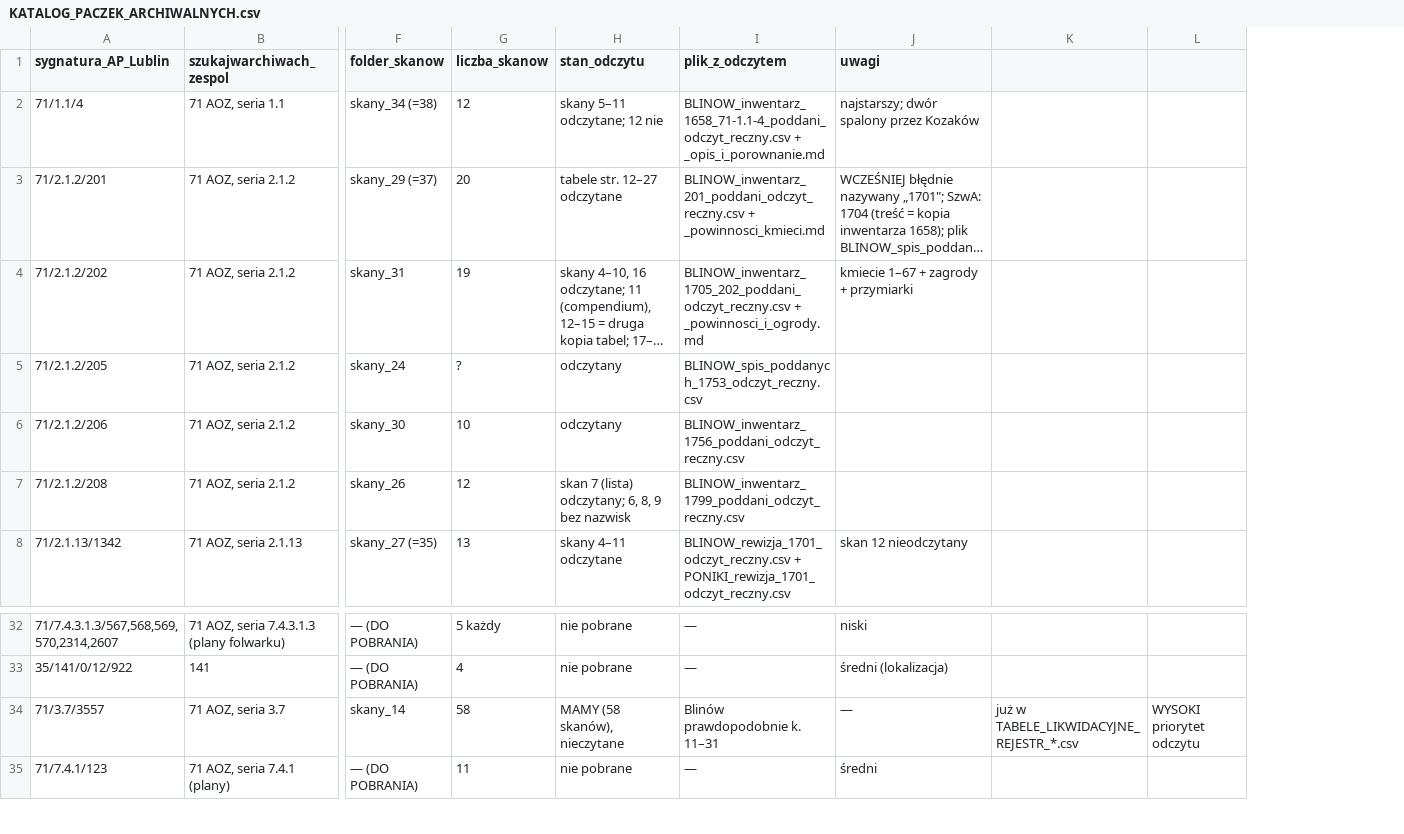
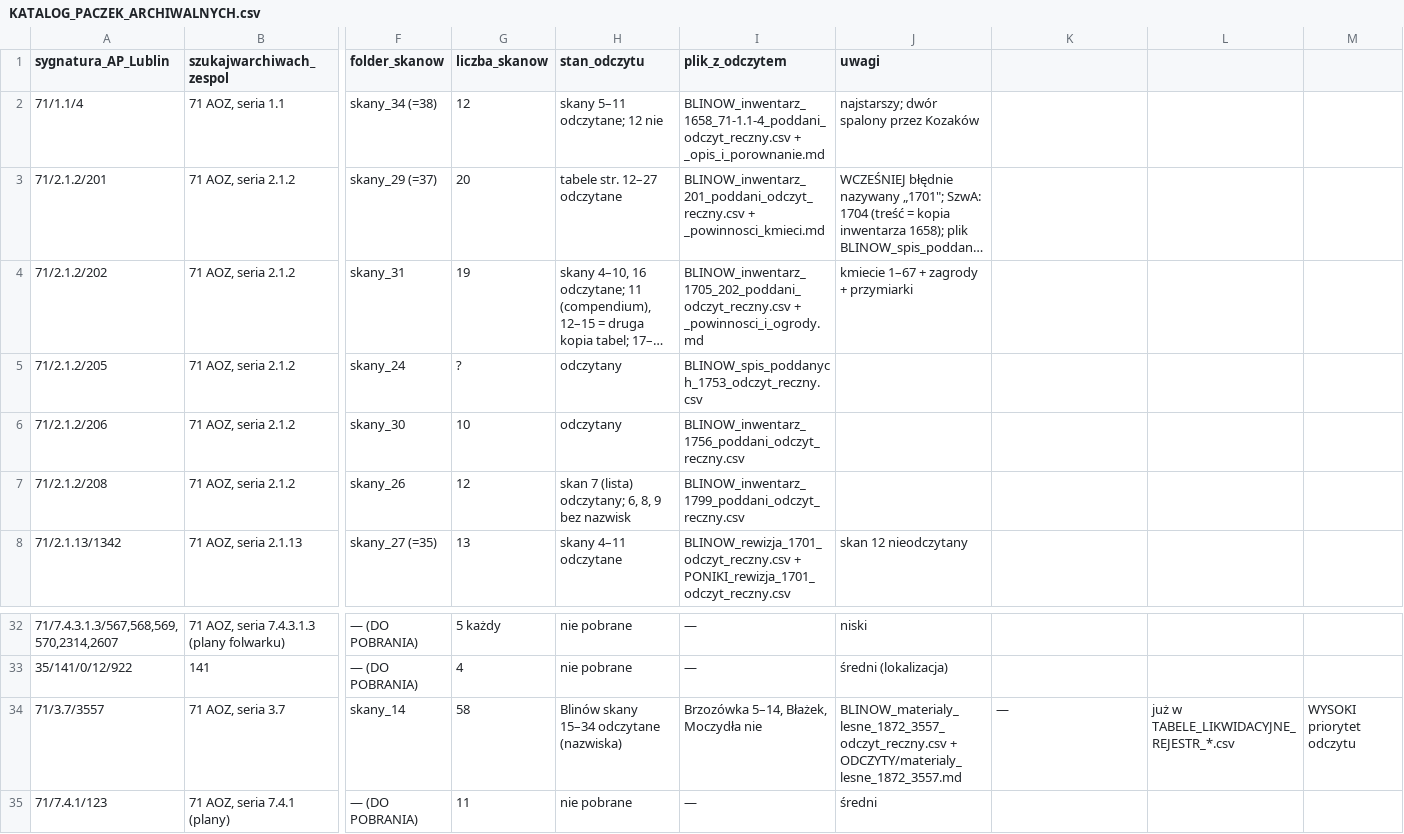
Before and after one commit to toxiconus/genealog-indexer-v7.1, a CSV file: public/konsolidacja/haiku/KATALOG_PACZEK_ARCHIWALNYCH.csv, drawn as a sheet; only a part is shown, gaps mark what is left out; long unchanged cells end in …; the diff names each change by its address in the sheet, - before the commit and + after, or states it on an @@ line.

```diff
--- a/public/konsolidacja/haiku/KATALOG_PACZEK_ARCHIWALNYCH.csv
+++ b/public/konsolidacja/haiku/KATALOG_PACZEK_ARCHIWALNYCH.csv
+column L, row 34: już w TABELE_LIKWIDACYJNE_REJESTR_*.csv
-H34 (stan_odczytu): MAMY (58 skanów), nieczytane
+H34 (stan_odczytu): Blinów skany 15–34 odczytane (nazwiska)
-I34 (plik_z_odczytem): Blinów prawdopodobnie k. 11–31
+I34 (plik_z_odczytem): Brzozówka 5–14, Błażek, Moczydła nie
-J34 (uwagi): —
+J34 (uwagi): BLINOW_materialy_lesne_1872_3557_odczyt_reczny.csv + ODCZYTY/materialy_lesne_1872_3557.md
-K34: już w TABELE_LIKWIDACYJNE_REJESTR_*.csv
+K34: —
```
Also changed, not shown: 2 other files.
